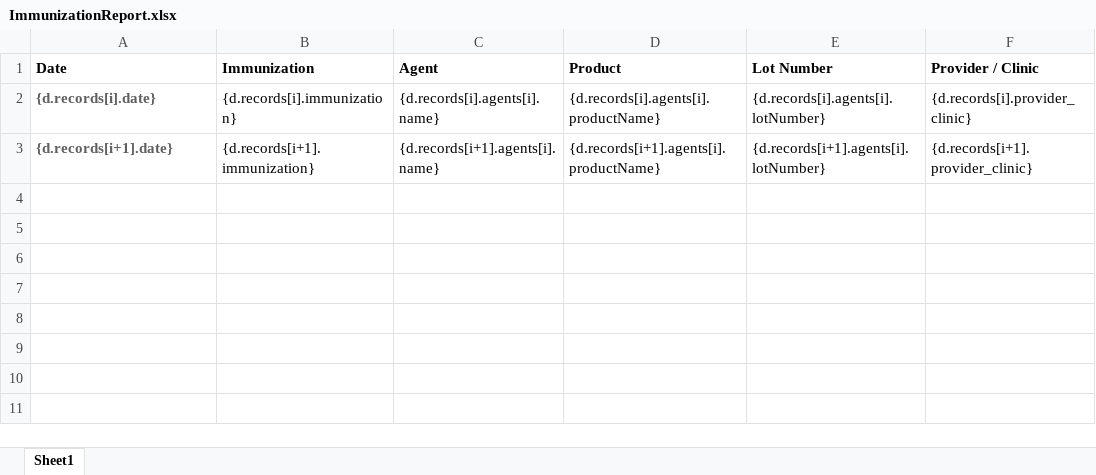
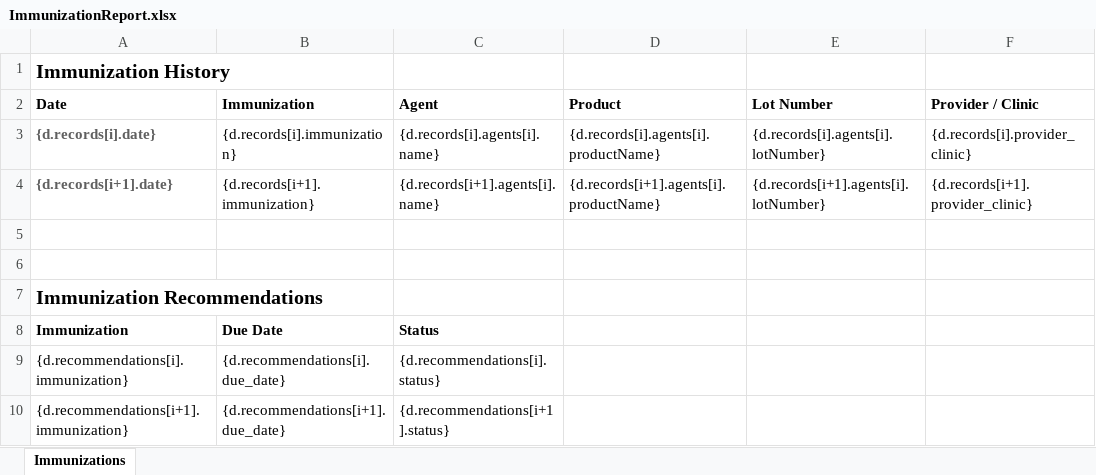
Before and after one commit to bcgov/healthgateway, an Excel workbook: Apps/WebClient/src/Server/Assets/Templates/ImmunizationReport.xlsx, sheet Immunizations, drawn as a sheet; values as stored, in another font and other column widths than the file's, no borders; the diff names each change by its address in the sheet, - before the commit and + after, or states it on an @@ line.

Commit message:
Added Imms recommendations to xlsx and csv with new headers for AB#10856

```diff
--- a/Apps/WebClient/src/Server/Assets/Templates/ImmunizationReport.xlsx (sheet Immunizations)
+++ b/Apps/WebClient/src/Server/Assets/Templates/ImmunizationReport.xlsx (sheet Immunizations)
-sheet tab: Sheet1
+sheet tab: Immunizations
+row 1: Immunization History
+row 5: (empty)
+row 6: (empty)
+row 7: Immunization Recommendations
+row 8: Immunization | Due Date | Status
+row 9: {d.recommendations[i].immunization} | {d.recommendations[i].due_date} | {d.recommendations[i].status}
+row 10: {d.recommendations[i+1].immunization} | {d.recommendations[i+1].due_date} | {d.recommendations[i+1].status}
```
